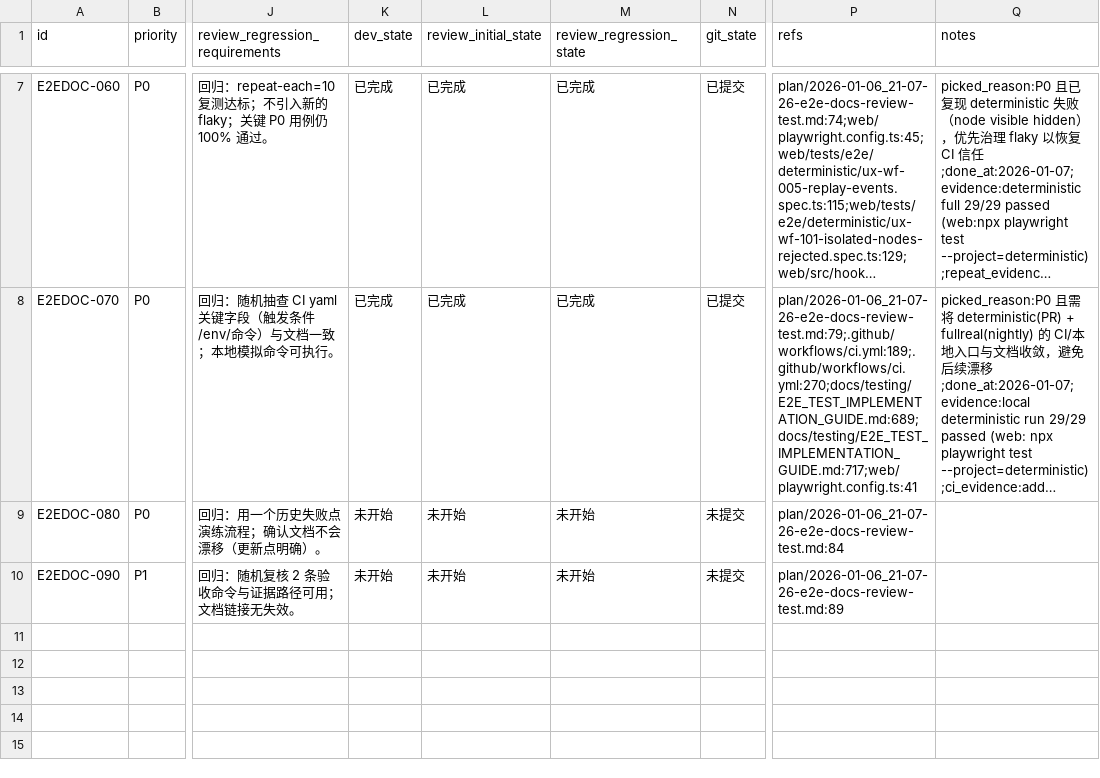
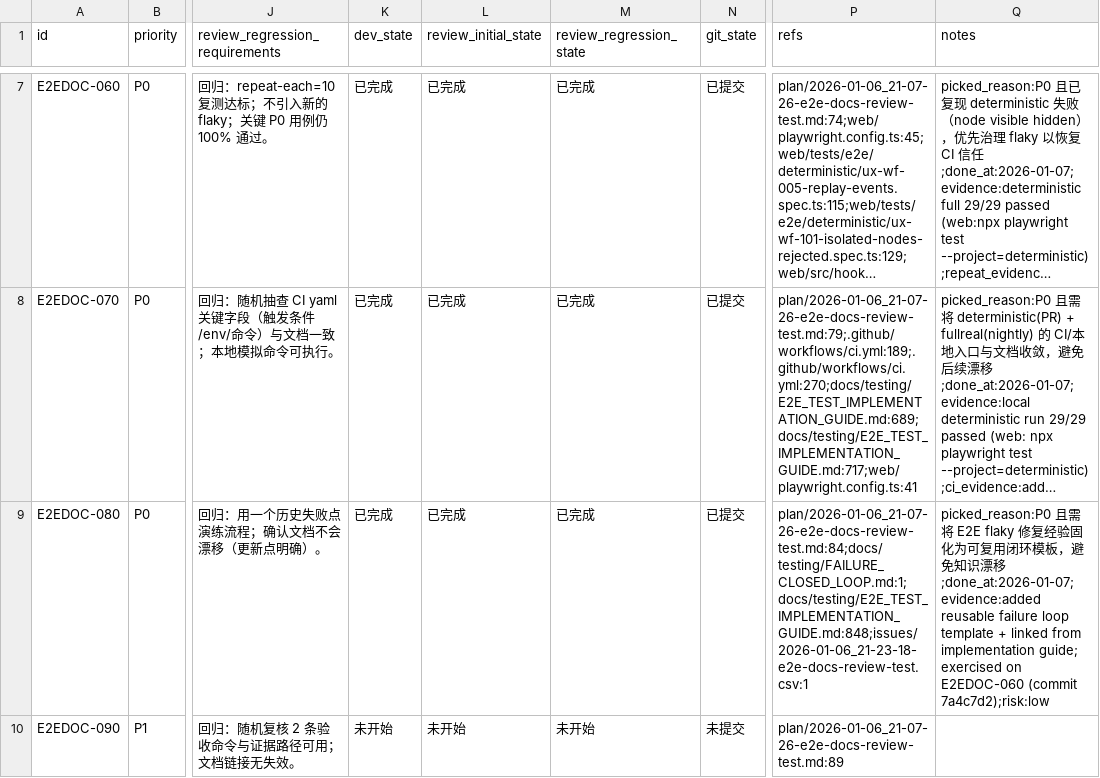
Before and after one commit to DSGWJQ/Feagent, a CSV file: issues/2026-01-06_21-23-18-e2e-docs-review-test.csv, drawn as a sheet; only a part is shown, gaps mark what is left out; long unchanged cells end in …; the diff names each change by its address in the sheet, - before the commit and + after, or states it on an @@ line.

Commit message:
[E2EDOC-080] 建立失败闭环模板

```diff
--- a/issues/2026-01-06_21-23-18-e2e-docs-review-test.csv
+++ b/issues/2026-01-06_21-23-18-e2e-docs-review-test.csv
-K9 (dev_state): 未开始
+K9 (dev_state): 已完成
-L9 (review_initial_state): 未开始
+L9 (review_initial_state): 已完成
-M9 (review_regression_state): 未开始
+M9 (review_regression_state): 已完成
-N9 (git_state): 未提交
+N9 (git_state): 已提交
-P9 (refs): plan/2026-01-06_21-07-26-e2e-docs-review-test.md:84
+P9 (refs): plan/2026-01-06_21-07-26-e2e-docs-review-test.md:84;docs/testing/FAILURE_CLOSED_LOOP.md:1;docs/testing/E2E_TEST_IMPLEMENTATION_GUIDE.md:848;issues/2026-01-06_21-23-18-e2e-docs-review-test.csv:1
-Q9 (notes): (empty)
+Q9 (notes): picked_reason:P0 且需将 E2E flaky 修复经验固化为可复用闭环模板，避免知识漂移;done_at:2026-01-07;evidence:added reusable failure loop template + linked from implementation guide; exercised on E2EDOC-060 (commit 7a4c7d2);risk:low
```
Also changed, not shown: 2 other files.
